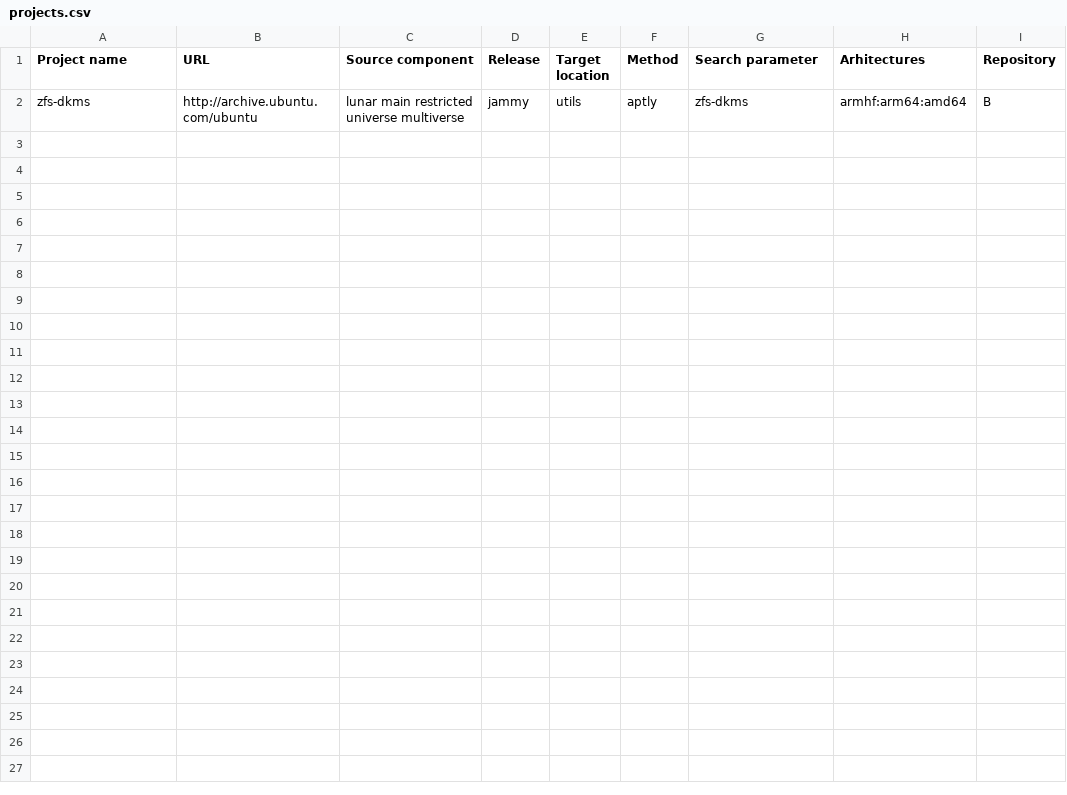
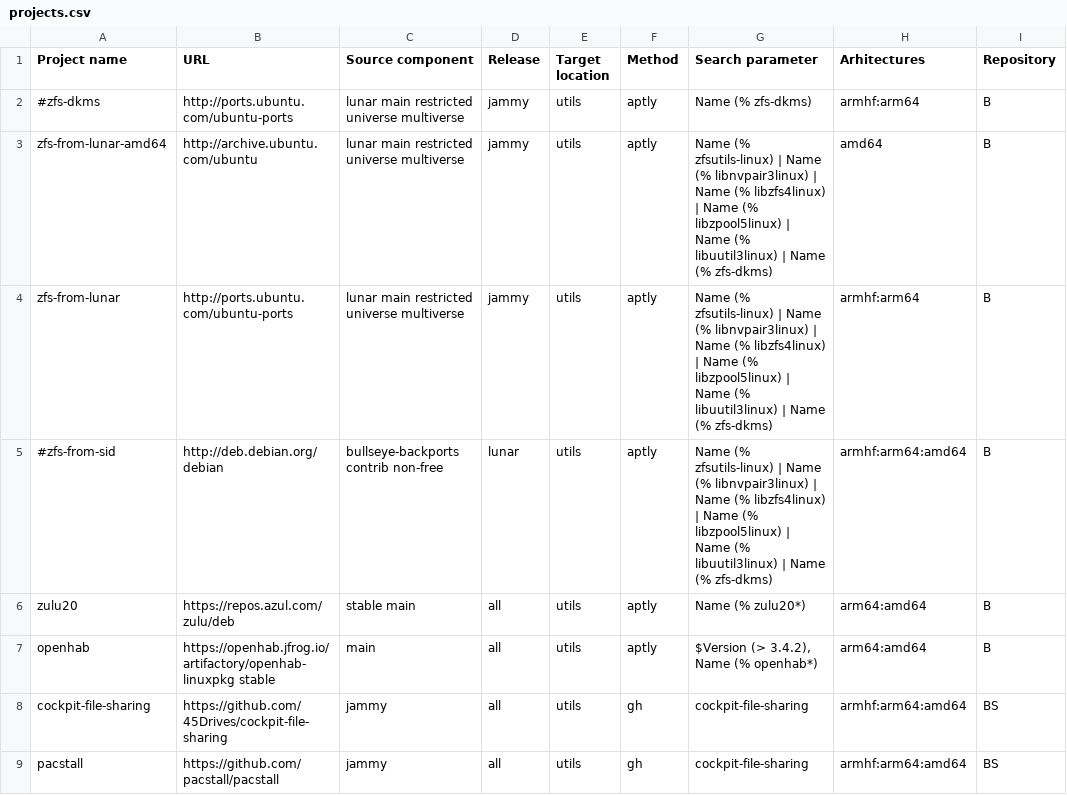
Before and after one commit to armbian/os, a CSV file: external/projects.csv, drawn as a sheet.

```diff
--- a/external/projects.csv
+++ b/external/projects.csv
@@ -1,2 +1,9 @@
 Project name,URL,Source component,Release,Target location,Method,Search parameter,Arhitectures,Repository
-zfs-dkms,http://archive.ubuntu.com/ubuntu,lunar main restricted universe multiverse,jammy,utils,aptly,zfs-dkms,armhf:arm64:amd64,B
+#zfs-dkms,http://ports.ubuntu.com/ubuntu-ports,lunar main restricted universe multiverse,jammy,utils,aptly,Name (% zfs-dkms),armhf:arm64,B
+zfs-from-lunar-amd64,http://archive.ubuntu.com/ubuntu,lunar main restricted universe multiverse,jammy,utils,aptly,"Name (% zfsutils-linux) | Name (% libnvpair3linux) | Name (% libzfs4linux) | Name (% libzpool5linux) | Name (% libuutil3linux) | Name (% zfs-dkms)",amd64,B
+zfs-from-lunar,http://ports.ubuntu.com/ubuntu-ports,lunar main restricted universe multiverse,jammy,utils,aptly,"Name (% zfsutils-linux) | Name (% libnvpair3linux) | Name (% libzfs4linux) | Name (% libzpool5linux) | Name (% libuutil3linux) | Name (% zfs-dkms)",armhf:arm64,B
+#zfs-from-sid,http://deb.debian.org/debian,bullseye-backports contrib non-free,lunar,utils,aptly,"Name (% zfsutils-linux) | Name (% libnvpair3linux) | Name (% libzfs4linux) | Name (% libzpool5linux) | Name (% libuutil3linux) | Name (% zfs-dkms)",armhf:arm64:amd64,B
+zulu20,https://repos.azul.com/zulu/deb,stable main,all,utils,aptly,Name (% zulu20*),arm64:amd64,B
+openhab,https://openhab.jfrog.io/artifactory/openhab-linuxpkg stable,main,all,utils,aptly,"$Version (> 3.4.2), Name (% openhab*)",arm64:amd64,B
+cockpit-file-sharing,https://github.com/45Drives/cockpit-file-sharing,jammy,all,utils,gh,cockpit-file-sharing,armhf:arm64:amd64,BS
+pacstall,https://github.com/pacstall/pacstall,jammy,all,utils,gh,cockpit-file-sharing,armhf:arm64:amd64,BS
```
Also changed, not shown: 3 other files.
